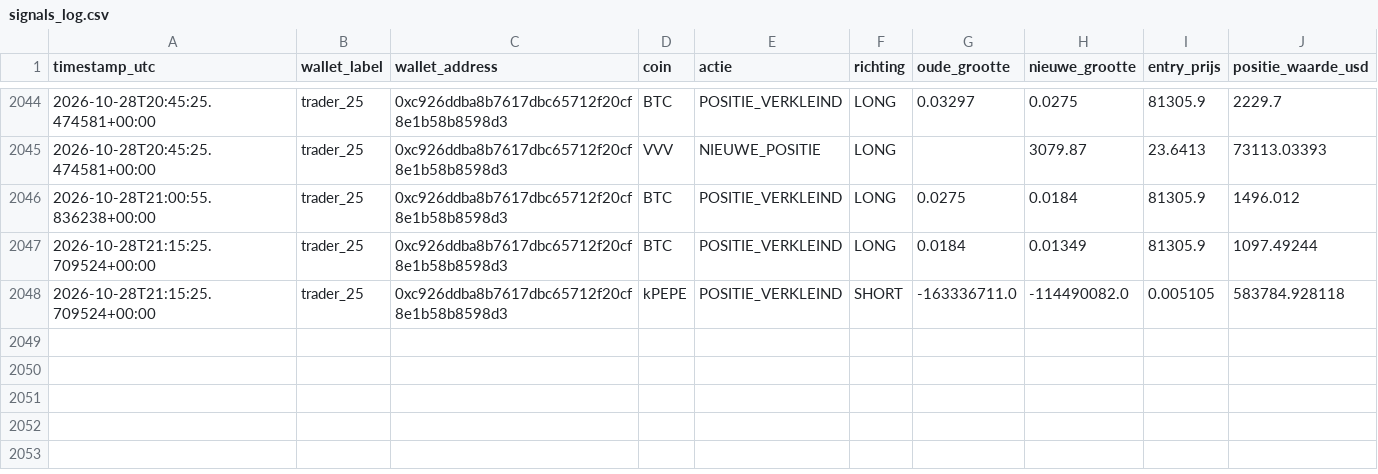
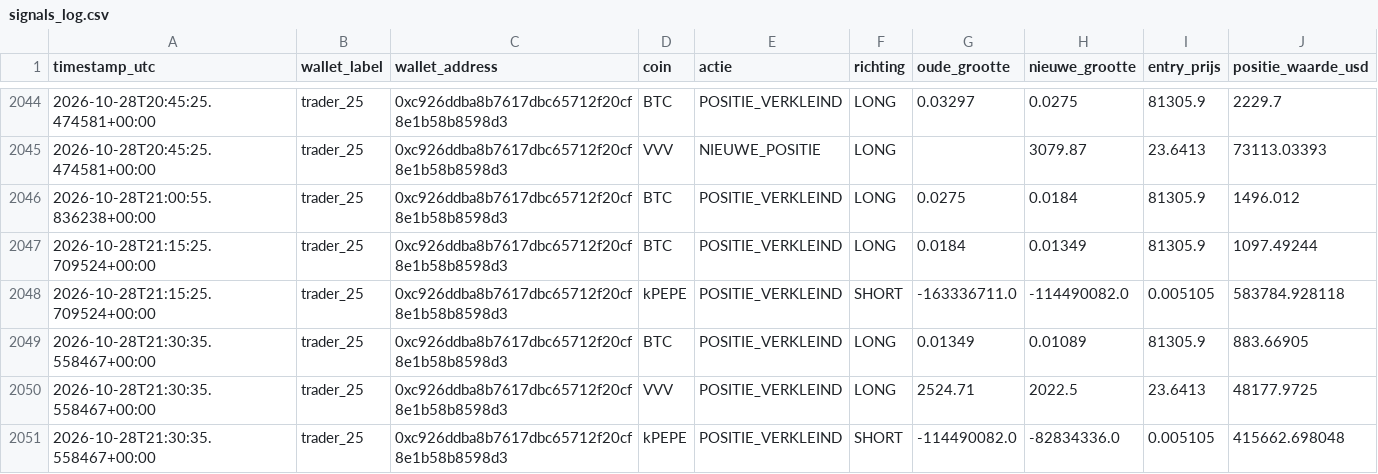
Before and after one commit to wave25031/copytrack, a CSV file: copytrack_voor_github/output/signals_log.csv, drawn as a sheet; only a part is shown, gaps mark what is left out; the diff names each change by its address in the sheet, - before the commit and + after, or states it on an @@ line.

```diff
--- a/copytrack_voor_github/output/signals_log.csv
+++ b/copytrack_voor_github/output/signals_log.csv
+row 2049: 2026-10-28T21:30:35.558467+00:00 | trader_25 | 0xc926ddba8b7617dbc65712f20cf8e1b58b8598d3 | BTC | POSITIE_VERKLEIND | LONG | 0.01349 | 0.01089 | 81305.9 | 883.66905
+row 2050: 2026-10-28T21:30:35.558467+00:00 | trader_25 | 0xc926ddba8b7617dbc65712f20cf8e1b58b8598d3 | VVV | POSITIE_VERKLEIND | LONG | 2524.71 | 2022.5 | 23.6413 | 48177.9725
+row 2051: 2026-10-28T21:30:35.558467+00:00 | trader_25 | 0xc926ddba8b7617dbc65712f20cf8e1b58b8598d3 | kPEPE | POSITIE_VERKLEIND | SHORT | -114490082.0 | -82834336.0 | 0.005105 | 415662.698048
```
Also changed, not shown: 1 other file.
